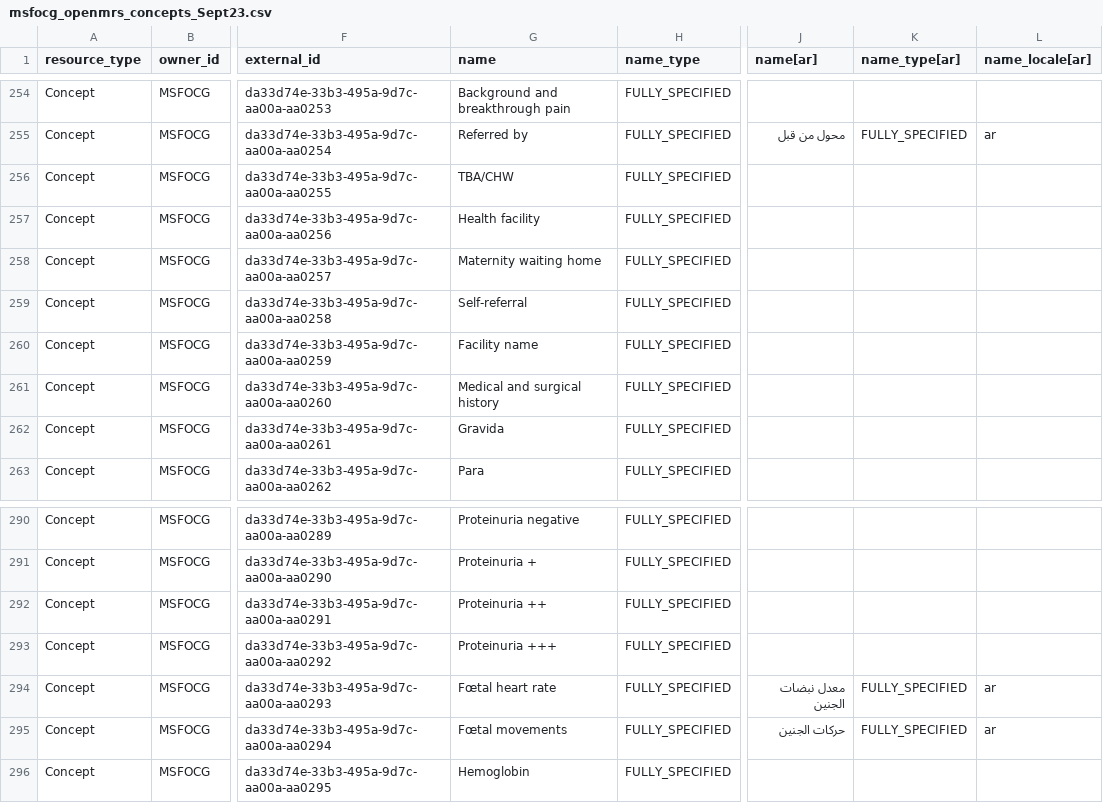
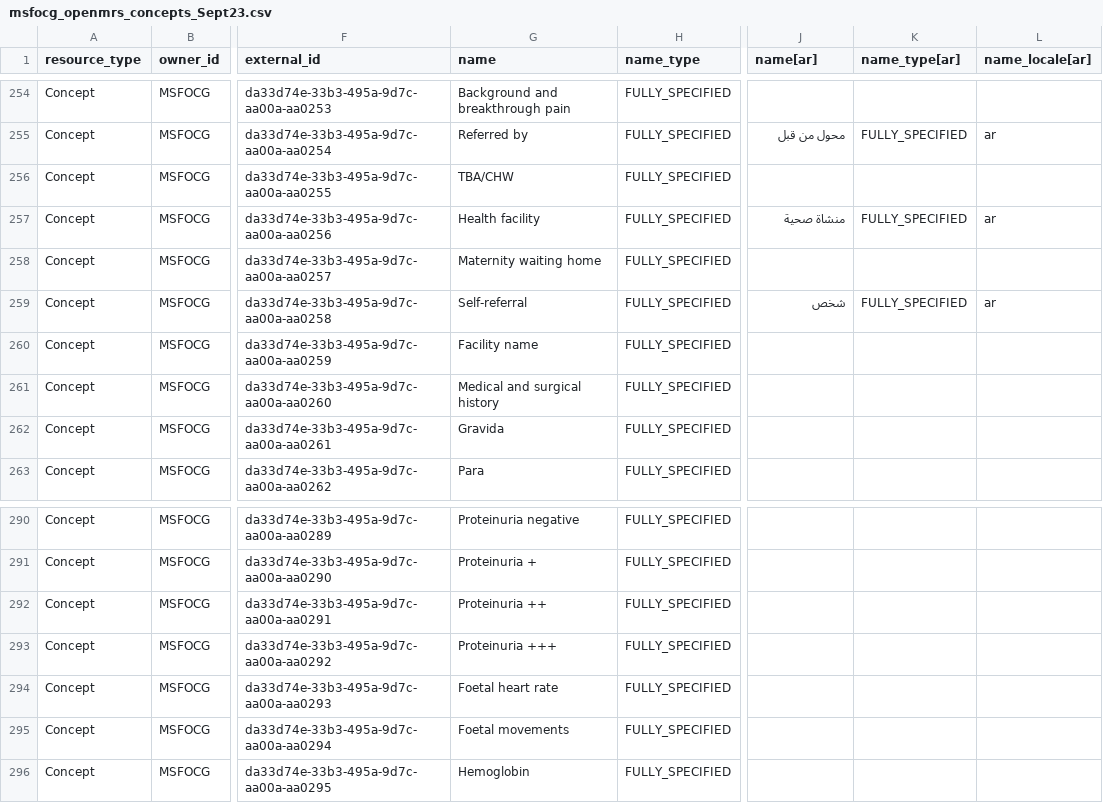
Before and after one commit to MSF-OCG/LIME-EMR-project-demo, a CSV file: OCL/msfocg_openmrs_concepts_Sept23.csv, drawn as a sheet; only a part is shown, gaps mark what is left out; the diff names each change by its address in the sheet, - before the commit and + after, or states it on an @@ line.

Commit message:
Update msfocg_openmrs_concepts_Sept23.csv

```diff
--- a/OCL/msfocg_openmrs_concepts_Sept23.csv
+++ b/OCL/msfocg_openmrs_concepts_Sept23.csv
-J257 (name[ar]): (empty)
+J257 (name[ar]): منشاة صحية
-K257 (name_type[ar]): (empty)
+K257 (name_type[ar]): FULLY_SPECIFIED
-L257 (name_locale[ar]): (empty)
+L257 (name_locale[ar]): ar
-J259 (name[ar]): (empty)
+J259 (name[ar]): شخص
-K259 (name_type[ar]): (empty)
+K259 (name_type[ar]): FULLY_SPECIFIED
-L259 (name_locale[ar]): (empty)
+L259 (name_locale[ar]): ar
-G294 (name): Fœtal heart rate
+G294 (name): Foetal heart rate
-J294 (name[ar]): معدل نبضات الجنين
+J294 (name[ar]): (empty)
-K294:K295 (name_type[ar]): FULLY_SPECIFIED
+K294:K295 (name_type[ar]): (empty)
-L294:L295 (name_locale[ar]): ar
+L294:L295 (name_locale[ar]): (empty)
-G295 (name): Fœtal movements
+G295 (name): Foetal movements
-J295 (name[ar]): حركات الجنين
+J295 (name[ar]): (empty)
```
